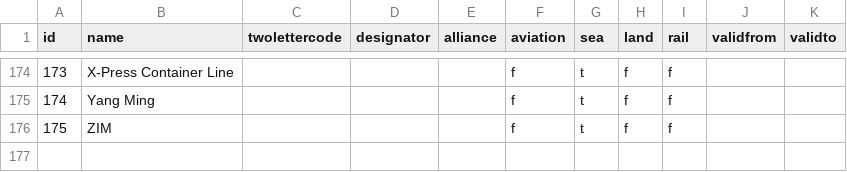
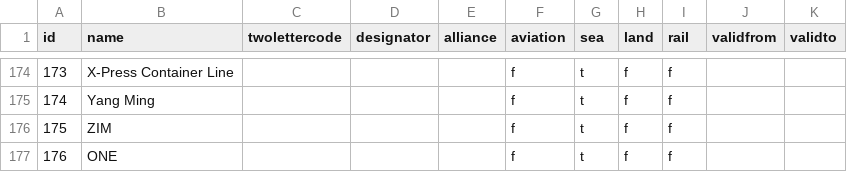
Before and after one commit to UKHomeOffice/RefData, a CSV file: schemas/reference/bulkload/carrierlist.csv, drawn as a sheet; only a part is shown, gaps mark what is left out.

Commit message:
CB-836

```diff
--- a/schemas/reference/bulkload/carrierlist.csv
+++ b/schemas/reference/bulkload/carrierlist.csv
@@ -176 +176,2 @@ id,name,twolettercode,designator,alliance,aviation,sea,land,rail,validfrom,valid
 175,ZIM,,,,f,t,f,f,,
+176,ONE,,,,f,t,f,f,,
```
